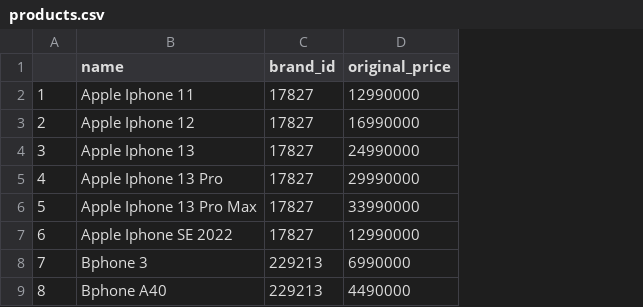
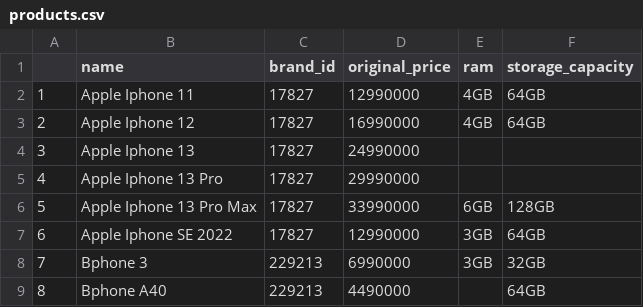
Before and after one commit to hawkinngo/aptech_project_1, a CSV file: crawler/output/clean/products.csv, drawn as a sheet; only a part is shown; the diff names each change by its address in the sheet, - before the commit and + after, or states it on an @@ line.

Commit message:
change db server and add file general to output/clean

```diff
--- a/crawler/output/clean/products.csv
+++ b/crawler/output/clean/products.csv
+column E (ram), rows 2-8: 4GB | 4GB |  |  | 6GB | 3GB | 3GB
+column F (storage_capacity), rows 2-9: 64GB | 64GB |  |  | 128GB | 64GB | 32GB | 64GB
```
Also changed, not shown: crawler/output/clean/product_details.csv, 11 other files.
